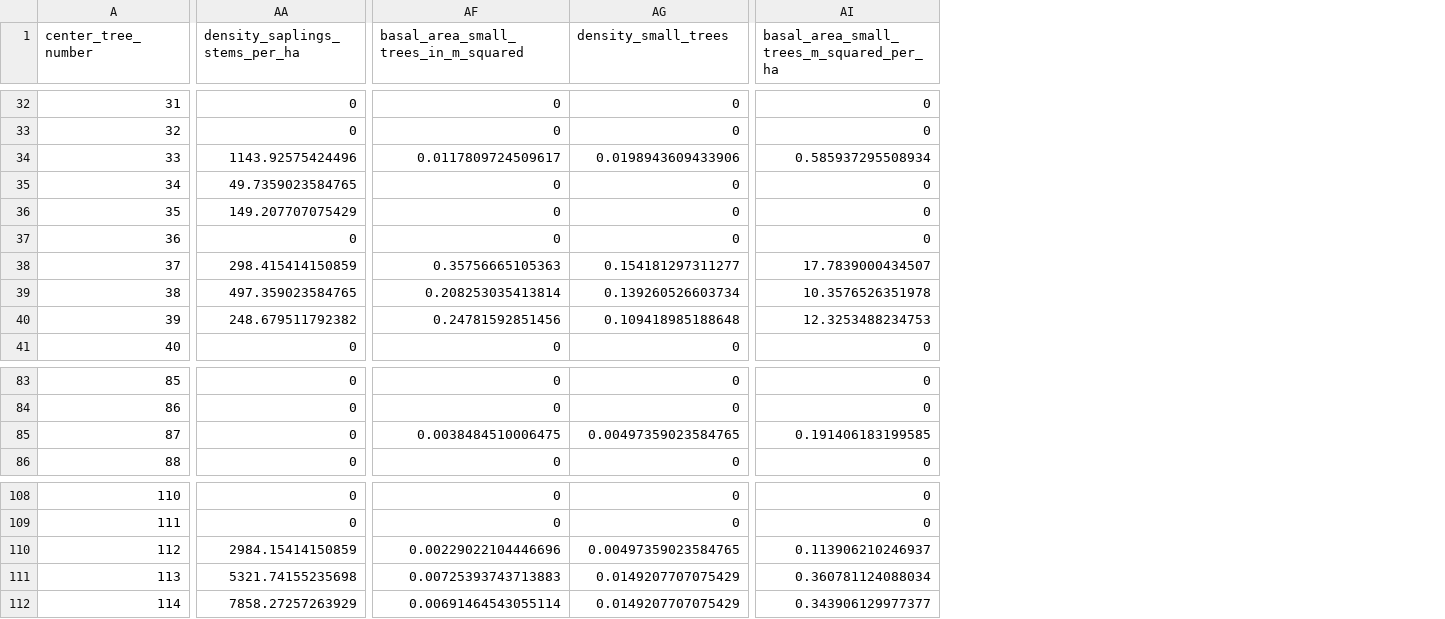
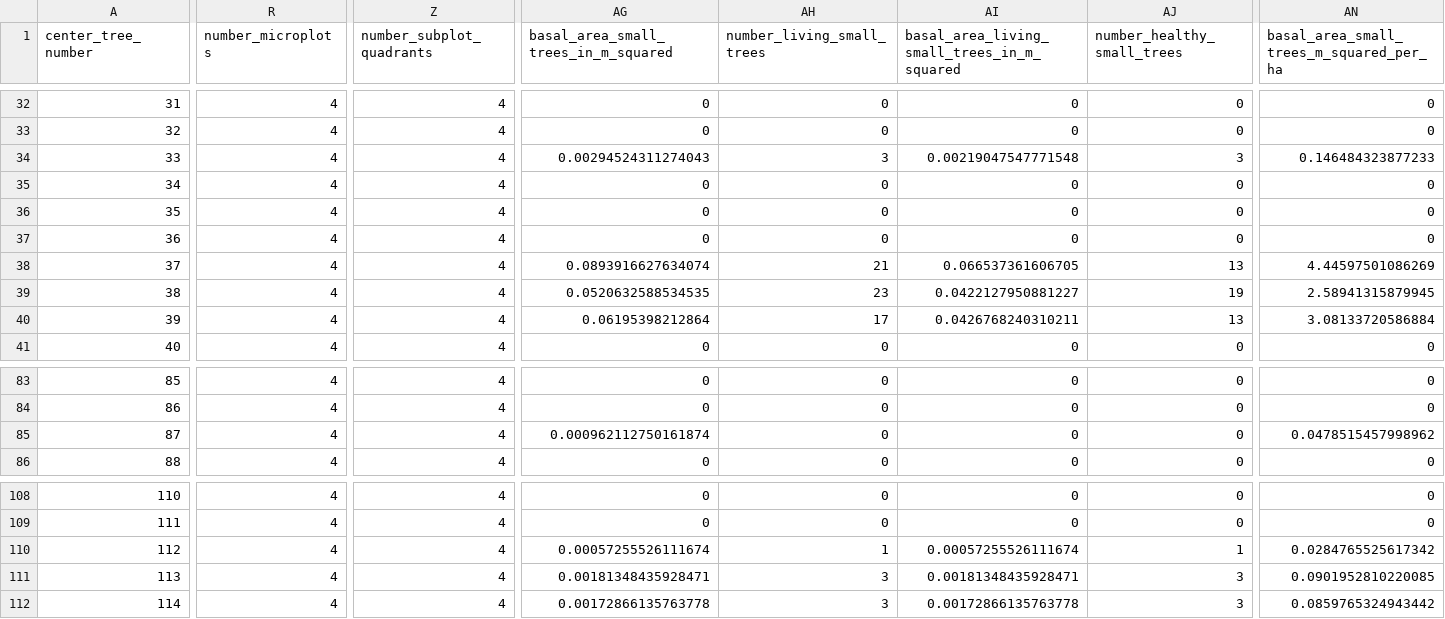
Before and after one commit to KPerryLab/EAB_Michigan_2024_2025, a CSV file: Cleaned_data/ash_by_plot.csv, drawn as a sheet; only a part is shown, gaps mark what is left out; removed rows and columns are numbered as before the commit, all else as after; the diff covers the shown part only; the diff names each change by its address in the sheet, - before the commit and + after, or states it on an @@ line.

Commit message:
summarize by transect
I created a summary csv by transect. I also including a few more variables to count the number of ash trees of each canopy condition (healthy, declining, and dead)

```diff
--- a/Cleaned_data/ash_by_plot.csv
+++ b/Cleaned_data/ash_by_plot.csv
+column R (number_microplots), rows 32-41: all 4; rows 83-86: all 4; rows 108-112: all 4
+column Z (number_subplot_quadrants), rows 32-41: all 4; rows 83-86: all 4; rows 108-112: all 4
-column AA (density_saplings_stems_per_ha), rows 32-41: 0 | 0 | 1143.92575424496 | 49.7359023584765 | 149.207707075429 | 0 | 298.415414150859 | 497.359023584765 | 248.679511792382 | 0; rows 83-86: all 0; rows 108-112: 0 | 0 | 2984.15414150859 | 5321.74155235698 | 7858.27257263929
+column AI, row 1: basal_area_living_small_trees_in_m_squared; rows 32-41: 0 | 0 | 0.00219047547771548 | 0 | 0 | 0 | 0.066537361606705 | 0.0422127950881227 | 0.0426768240310211 | 0; rows 83-86: all 0; rows 108-112: 0 | 0 | 0.00057255526111674 | 0.00181348435928471 | 0.00172866135763778
+column AJ (number_healthy_small_trees), rows 32-41: 0 | 0 | 3 | 0 | 0 | 0 | 13 | 19 | 13 | 0; rows 83-86: all 0; rows 108-112: 0 | 0 | 1 | 3 | 3
-AH1: density_small_trees
+AH1: number_living_small_trees
-AG34: 0.0117809724509617
+AG34: 0.00294524311274043
-AH34 (number_living_small_trees): 0.0198943609433906
+AH34 (number_living_small_trees): 3
-AN34: 0.585937295508934
+AN34: 0.146484323877233
-AG38: 0.35756665105363
+AG38: 0.0893916627634074
-AH38 (number_living_small_trees): 0.154181297311277
+AH38 (number_living_small_trees): 21
-AN38: 17.7839000434507
+AN38: 4.44597501086269
-AG39: 0.208253035413814
+AG39: 0.0520632588534535
-AH39 (number_living_small_trees): 0.139260526603734
+AH39 (number_living_small_trees): 23
-AN39: 10.3576526351978
+AN39: 2.58941315879945
-AG40: 0.24781592851456
+AG40: 0.06195398212864
-AH40 (number_living_small_trees): 0.109418985188648
+AH40 (number_living_small_trees): 17
-AN40: 12.3253488234753
+AN40: 3.08133720586884
-AG85: 0.0038484510006475
+AG85: 0.000962112750161874
-AH85 (number_living_small_trees): 0.00497359023584765
+AH85 (number_living_small_trees): 0
-AN85: 0.191406183199585
+AN85: 0.0478515457998962
-AG110: 0.00229022104446696
+AG110: 0.00057255526111674
-AH110 (number_living_small_trees): 0.00497359023584765
+AH110 (number_living_small_trees): 1
-AN110: 0.113906210246937
+AN110: 0.0284765525617342
-AG111: 0.00725393743713883
+AG111: 0.00181348435928471
-AH111:AH112 (number_living_small_trees): 0.0149207707075429
+AH111:AH112 (number_living_small_trees): 3
-AN111: 0.360781124088034
+AN111: 0.0901952810220085
-AG112: 0.00691464543055114
+AG112: 0.00172866135763778
-AN112: 0.343906129977377
+AN112: 0.0859765324943442
```
Also changed, not shown: 7 added columns and 64 edited cells elsewhere in this file, 5 other files.
